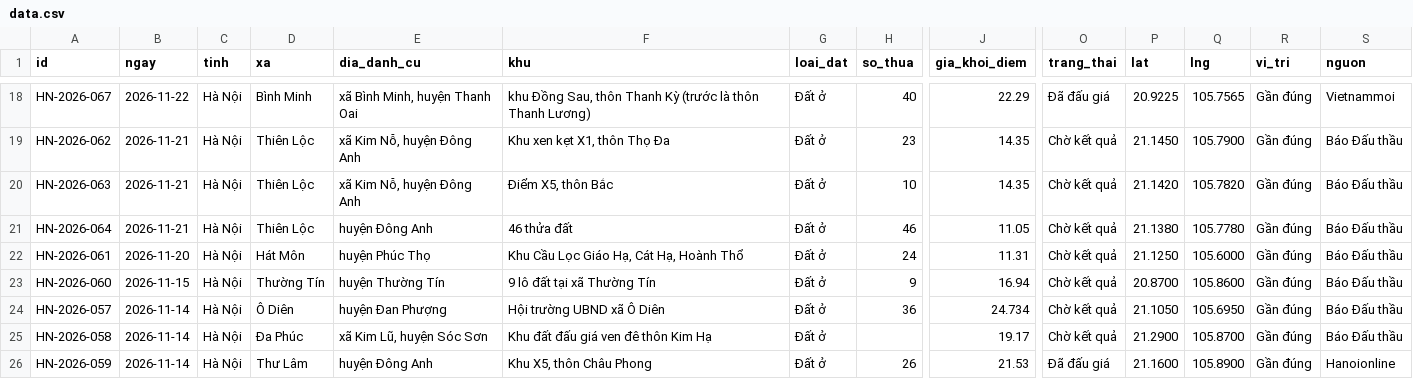
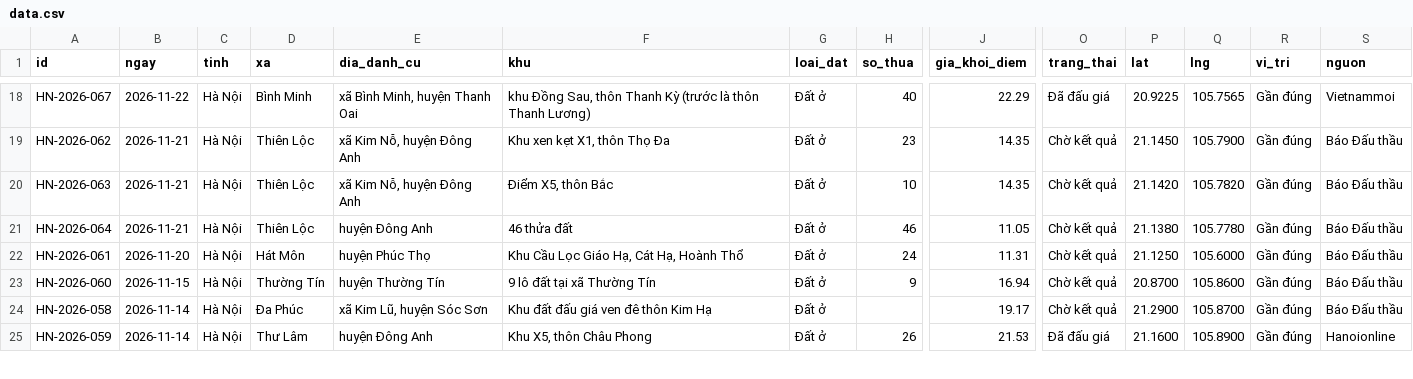
Before and after one commit to pnhimai98-creator/ban-do-dau-gia, a CSV file: data.csv, drawn as a sheet; only a part is shown, gaps mark what is left out; rows hold the shown columns only; the diff names each change by its address in the sheet, - before the commit and + after, or states it on an @@ line.

Commit message:
Bảng tính: xóa 1 phiên

```diff
--- a/data.csv
+++ b/data.csv
-row 24: HN-2026-057 | 2026-11-14 | Hà Nội | Ô Diên | huyện Đan Phượng | Hội trường UBND xã Ô Diên | Đất ở | 36 | 24.734 | Chờ kết quả | 21.1050 | 105.6950 | Gần đúng | Báo Đấu thầu
```
